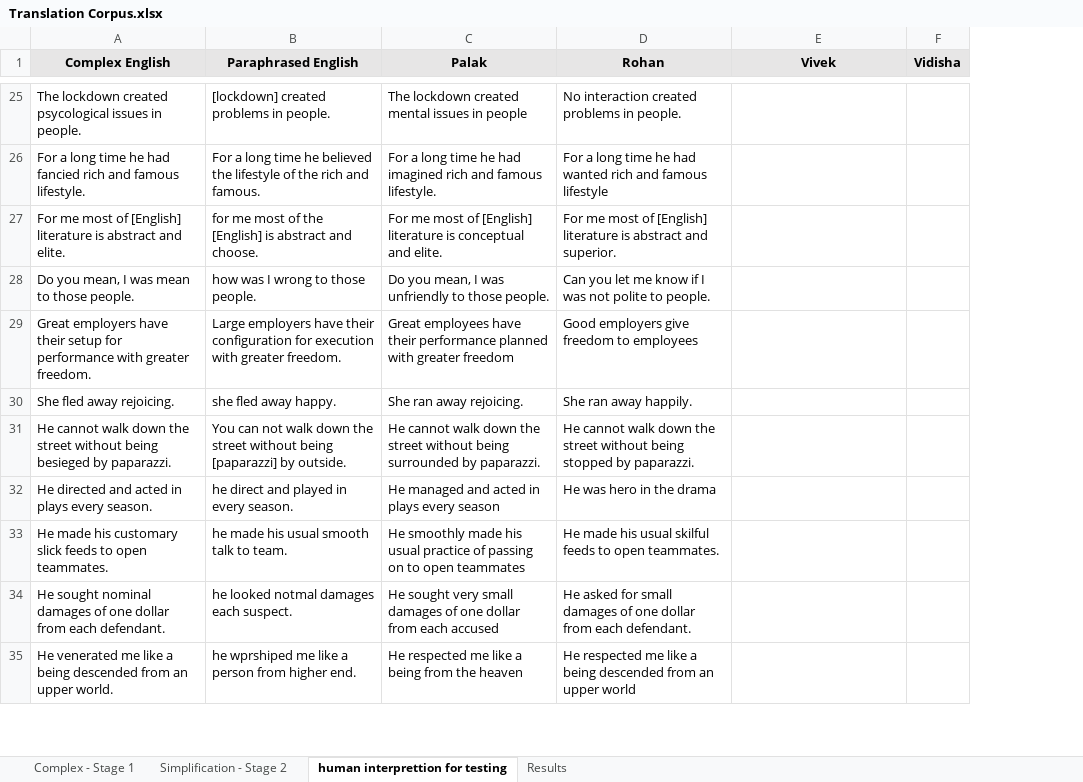
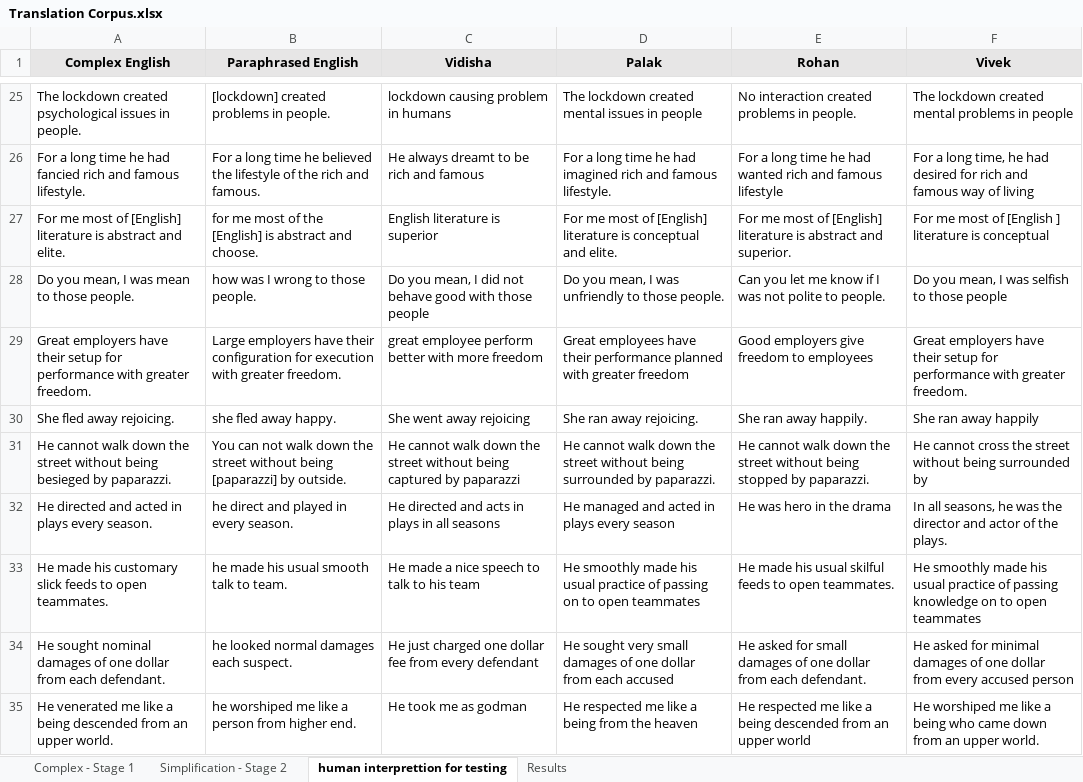
Before and after one commit to prawaal/DataCorpus, an Excel workbook: Translation Corpus.xlsx, sheet human interprettion for testing, drawn as a sheet; only a part is shown, gaps mark what is left out; values as stored, in another font and other column widths than the file's, no borders; removed rows and columns are numbered as before the commit, all else as after; the diff covers the shown part only; the diff names each change by its address in the sheet, - before the commit and + after, or states it on an @@ line.

```diff
--- a/Translation Corpus.xlsx (sheet human interprettion for testing)
+++ b/Translation Corpus.xlsx (sheet human interprettion for testing)
+column C (Vidisha), rows 25-35: lockdown causing problem in humans | He always dreamt to be rich and famous | English literature is superior | Do you mean, I did not behave good with those people | great employee perform better with more freedom | She went away rejoicing | He cannot walk down the street without being captured by paparazzi | He directed and acts in plays in all seasons | He made a nice speech to talk to his team | He just charged one dollar fee from every defendant | He took me as godman
-column F (Vidisha), empty
-A25 (Complex English): …lockdown created psycological issues in…
+A25 (Complex English): …lockdown created psychological issues in…
-F25 (Vivek): (empty)
+F25 (Vivek): The lockdown created mental problems in people
-F26 (Vivek): (empty)
+F26 (Vivek): For a long time, he had desired for rich and famous way of living
-F27 (Vivek): (empty)
+F27 (Vivek): For me most of [English ] literature is conceptual
-F28 (Vivek): (empty)
+F28 (Vivek): Do you mean, I was selfish to those people
-F29 (Vivek): (empty)
+F29 (Vivek): Great employers have their setup for performance with greater freedom.
-F30 (Vivek): (empty)
+F30 (Vivek): She ran away happily
-F31 (Vivek): (empty)
+F31 (Vivek): He cannot cross the street without being surrounded by
-F32 (Vivek): (empty)
+F32 (Vivek): In all seasons, he was the director and actor of the plays.
-F33 (Vivek): (empty)
+F33 (Vivek): He smoothly made his usual practice of passing knowledge on to open teammates
-B34 (Paraphrased English): he looked notmal damages each suspect.
+B34 (Paraphrased English): he looked normal damages each suspect.
-F34 (Vivek): (empty)
+F34 (Vivek): He asked for minimal damages of one dollar from every accused person
-B35 (Paraphrased English): he wprshiped me like…
+B35 (Paraphrased English): he worshiped me like…
-F35 (Vivek): (empty)
+F35 (Vivek): He worshiped me like a being who came down from an upper world.
```
Also changed, not shown: 132 edited cells elsewhere in this sheet, sheet Results, charts or pictures.
